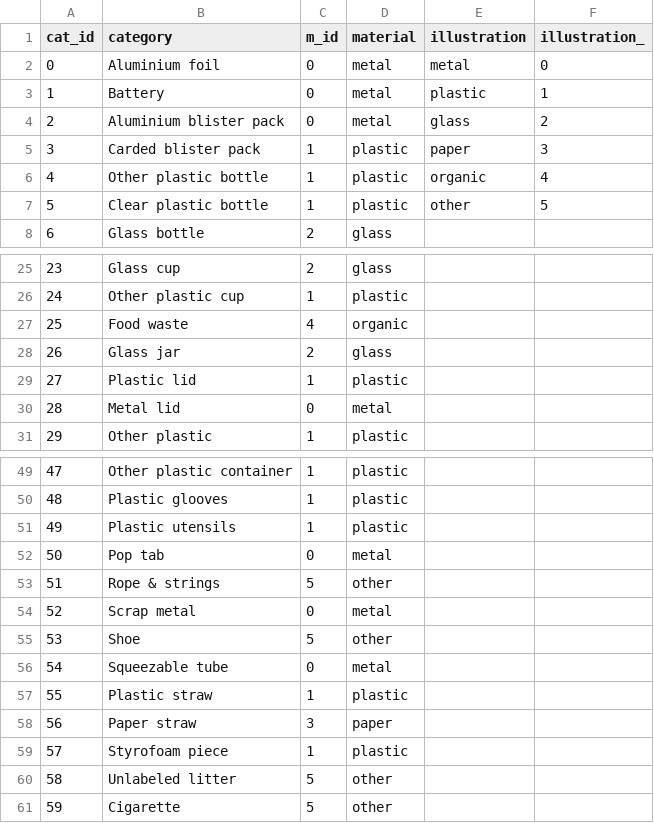
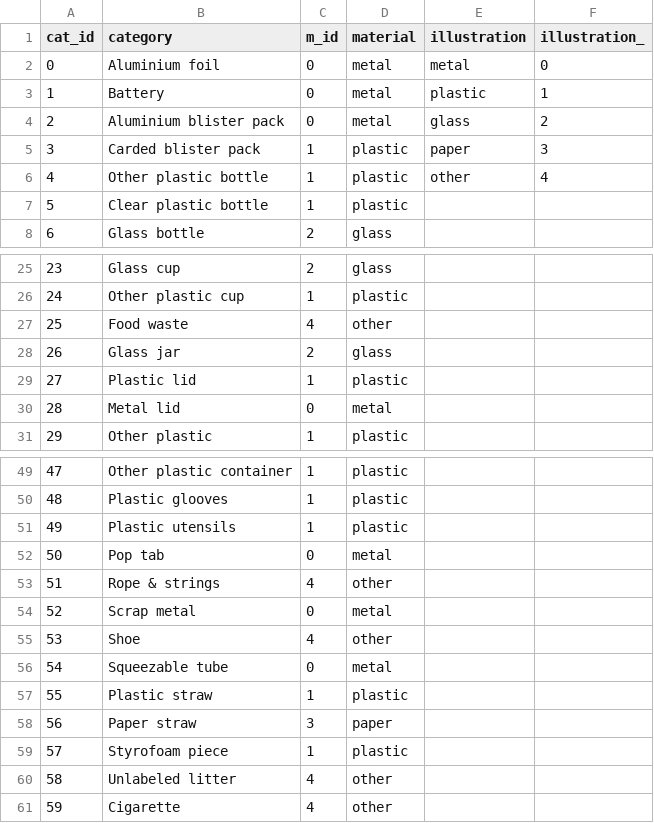
Before and after one commit to running-man-01/utilities, a CSV file: material_key.csv, drawn as a sheet; only a part is shown, gaps mark what is left out.

Commit message:
Add files via upload

```diff
--- a/material_key.csv
+++ b/material_key.csv
@@ -5,4 +5,4 @@ cat_id,category,m_id,material,illustration,illustration_
 3,Carded blister pack,1,plastic,paper,3
-4,Other plastic bottle,1,plastic,organic,4
-5,Clear plastic bottle,1,plastic,other,5
+4,Other plastic bottle,1,plastic,other,4
+5,Clear plastic bottle,1,plastic,,
 6,Glass bottle,2,glass,,
@@ -26,3 +26,3 @@ cat_id,category,m_id,material,illustration,illustration_
 24,Other plastic cup,1,plastic,,
-25,Food waste,4,organic,,
+25,Food waste,4,other,,
 26,Glass jar,2,glass,,
@@ -52,5 +52,5 @@ cat_id,category,m_id,material,illustration,illustration_
 50,Pop tab,0,metal,,
-51,Rope & strings,5,other,,
+51,Rope & strings,4,other,,
 52,Scrap metal,0,metal,,
-53,Shoe,5,other,,
+53,Shoe,4,other,,
 54,Squeezable tube,0,metal,,
@@ -59,3 +59,3 @@ cat_id,category,m_id,material,illustration,illustration_
 57,Styrofoam piece,1,plastic,,
-58,Unlabeled litter,5,other,,
-59,Cigarette,5,other,,
+58,Unlabeled litter,4,other,,
+59,Cigarette,4,other,,
```
